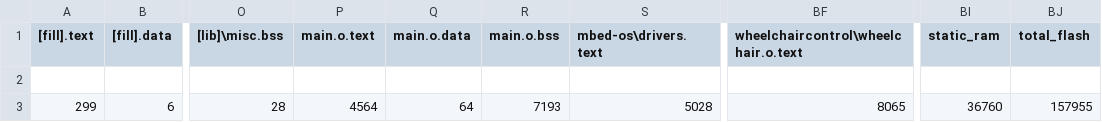
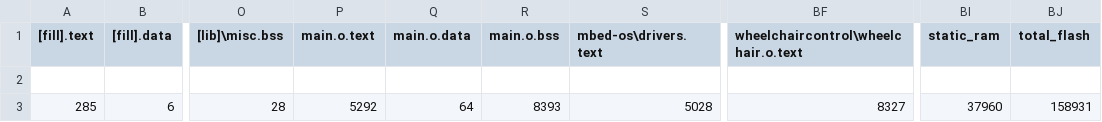
Before and after one commit to SmartWheelchair/wheelchairControl, a CSV file: BUILD/NUCLEO_F767ZI/GCC_ARM-DEBUG/wheelchairControl_map.csv, drawn as a sheet; only a part is shown, gaps mark what is left out; the diff names each change by its address in the sheet, - before the commit and + after, or states it on an @@ line.

```diff
--- a/BUILD/NUCLEO_F767ZI/GCC_ARM-DEBUG/wheelchairControl_map.csv
+++ b/BUILD/NUCLEO_F767ZI/GCC_ARM-DEBUG/wheelchairControl_map.csv
-A3 ([fill].text): 299
+A3 ([fill].text): 285
-P3 (main.o.text): 4564
+P3 (main.o.text): 5292
-R3 (main.o.bss): 7193
+R3 (main.o.bss): 8393
-BF3: 8065
+BF3: 8327
-BI3 (static_ram): 36760
+BI3 (static_ram): 37960
-BJ3 (total_flash): 157955
+BJ3 (total_flash): 158931
```
Also changed, not shown: 10 other files.
